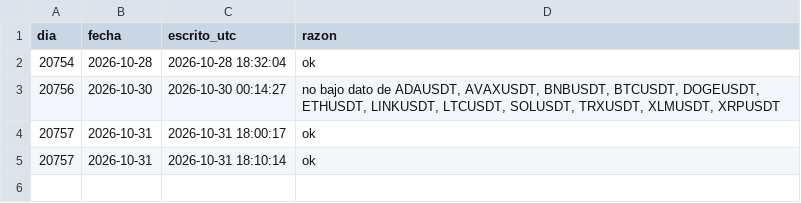
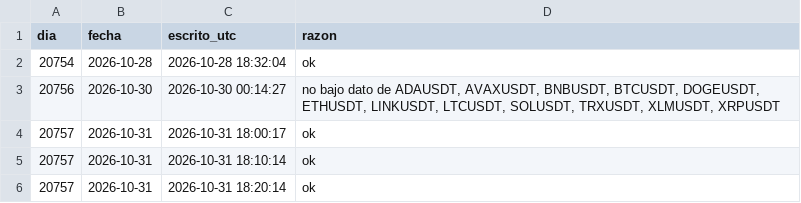
Before and after one commit to villanicamilo1/backtest-honesto, a CSV file: papel/huecos.csv, drawn as a sheet; the diff names each change by its address in the sheet, - before the commit and + after, or states it on an @@ line.

Commit message:
papel 2026-10-31

```diff
--- a/papel/huecos.csv
+++ b/papel/huecos.csv
+row 6: 20757 | 2026-10-31 | 2026-10-31 18:20:14 | ok
```
